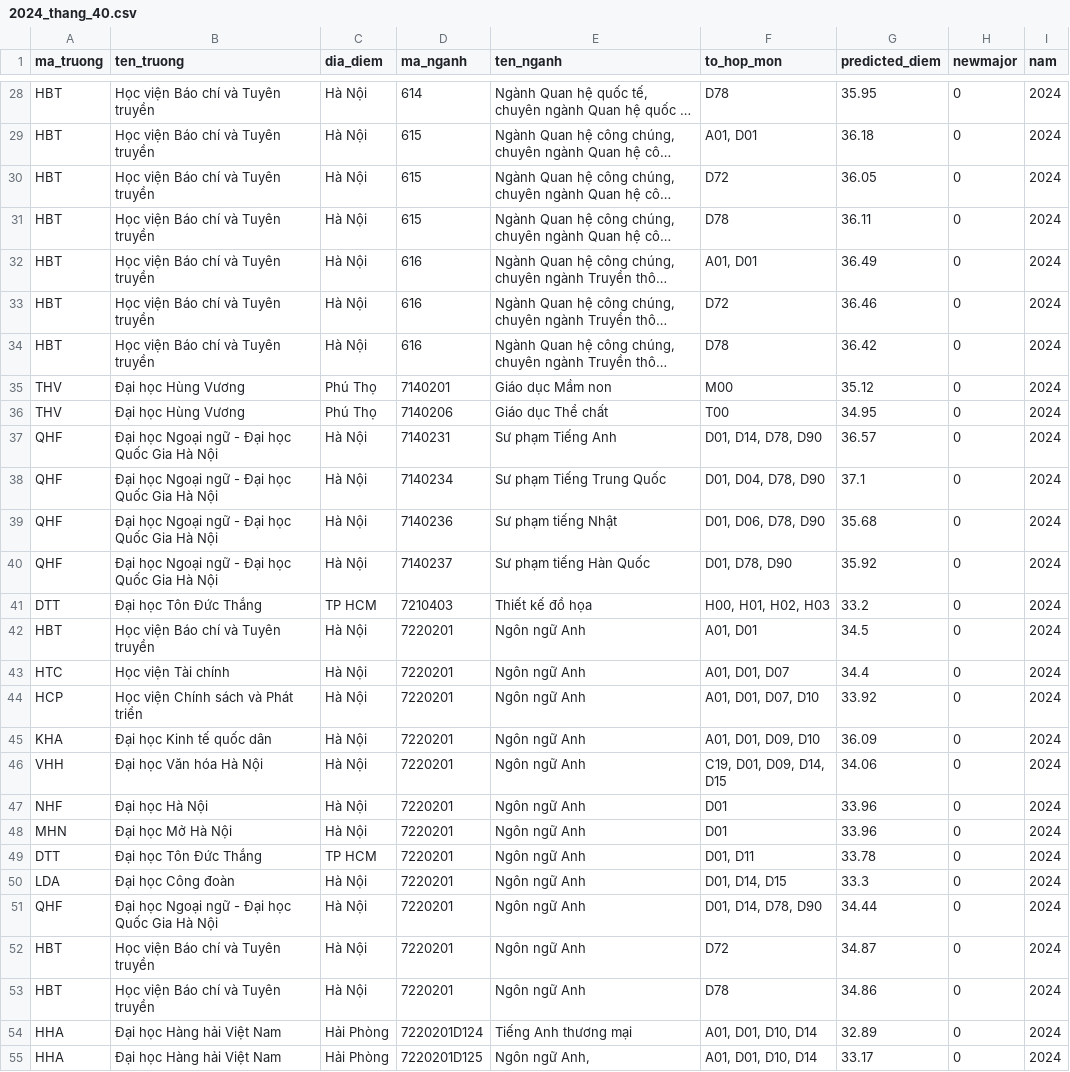
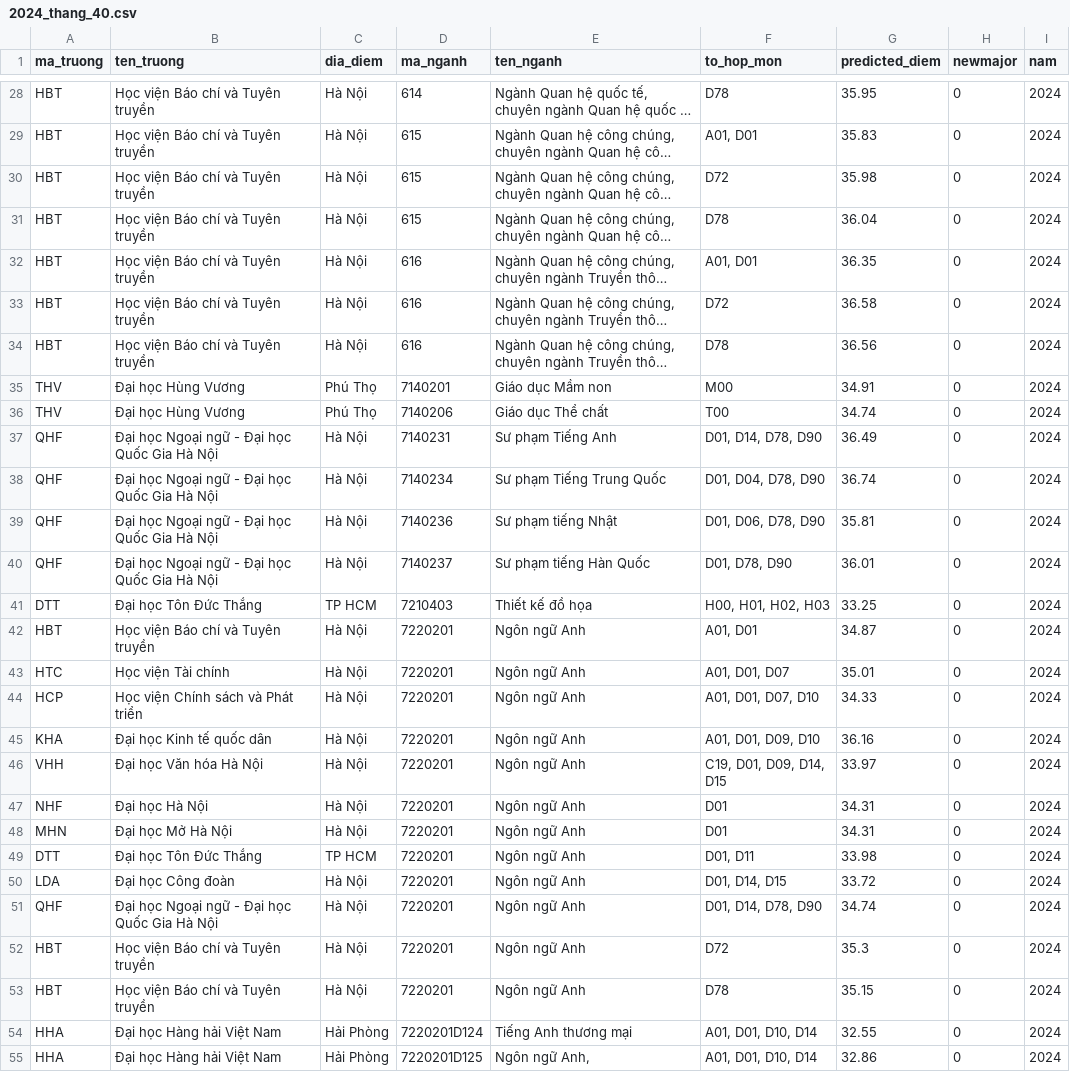
Before and after one commit to MinhNguyen312/Unipath, a CSV file: predict-score/thang_40/2024_thang_40.csv, drawn as a sheet; only a part is shown, gaps mark what is left out; long unchanged cells end in …; the diff covers the shown part only; the diff names each change by its address in the sheet, - before the commit and + after, or states it on an @@ line.

```diff
--- a/predict-score/thang_40/2024_thang_40.csv
+++ b/predict-score/thang_40/2024_thang_40.csv
-G29 (predicted_diem): 36.18
+G29 (predicted_diem): 35.83
-G30 (predicted_diem): 36.05
+G30 (predicted_diem): 35.98
-G31 (predicted_diem): 36.11
+G31 (predicted_diem): 36.04
-G32 (predicted_diem): 36.49
+G32 (predicted_diem): 36.35
-G33 (predicted_diem): 36.46
+G33 (predicted_diem): 36.58
-G34 (predicted_diem): 36.42
+G34 (predicted_diem): 36.56
-G35 (predicted_diem): 35.12
+G35 (predicted_diem): 34.91
-G36 (predicted_diem): 34.95
+G36 (predicted_diem): 34.74
-G37 (predicted_diem): 36.57
+G37 (predicted_diem): 36.49
-G38 (predicted_diem): 37.1
+G38 (predicted_diem): 36.74
-G39 (predicted_diem): 35.68
+G39 (predicted_diem): 35.81
-G40 (predicted_diem): 35.92
+G40 (predicted_diem): 36.01
-G41 (predicted_diem): 33.2
+G41 (predicted_diem): 33.25
-G42 (predicted_diem): 34.5
+G42 (predicted_diem): 34.87
-G43 (predicted_diem): 34.4
+G43 (predicted_diem): 35.01
-G44 (predicted_diem): 33.92
+G44 (predicted_diem): 34.33
-G45 (predicted_diem): 36.09
+G45 (predicted_diem): 36.16
-G46 (predicted_diem): 34.06
+G46 (predicted_diem): 33.97
-G47:G48 (predicted_diem): 33.96
+G47:G48 (predicted_diem): 34.31
-G49 (predicted_diem): 33.78
+G49 (predicted_diem): 33.98
-G50 (predicted_diem): 33.3
+G50 (predicted_diem): 33.72
-G51 (predicted_diem): 34.44
+G51 (predicted_diem): 34.74
-G52 (predicted_diem): 34.87
+G52 (predicted_diem): 35.3
-G53 (predicted_diem): 34.86
+G53 (predicted_diem): 35.15
-G54 (predicted_diem): 32.89
+G54 (predicted_diem): 32.55
-G55 (predicted_diem): 33.17
+G55 (predicted_diem): 32.86
```
Also changed, not shown: 117 edited cells elsewhere in this file, predict-score/thang_40/2025_thang_40.csv, 23 other files.
